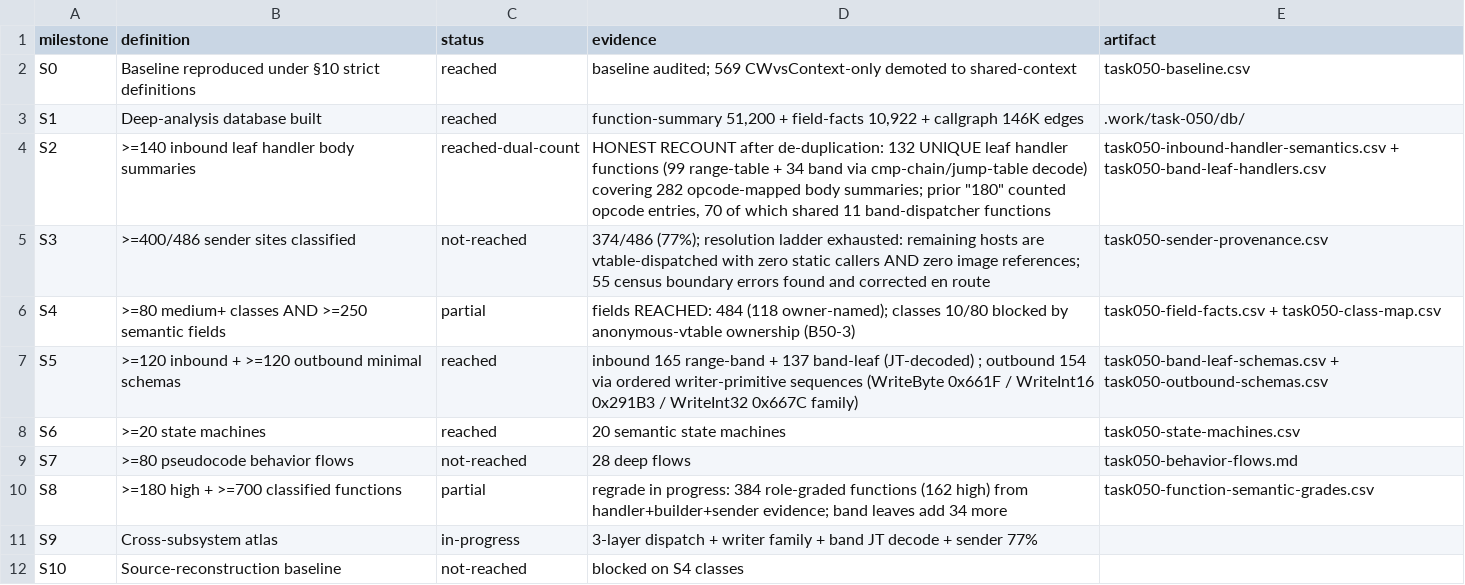
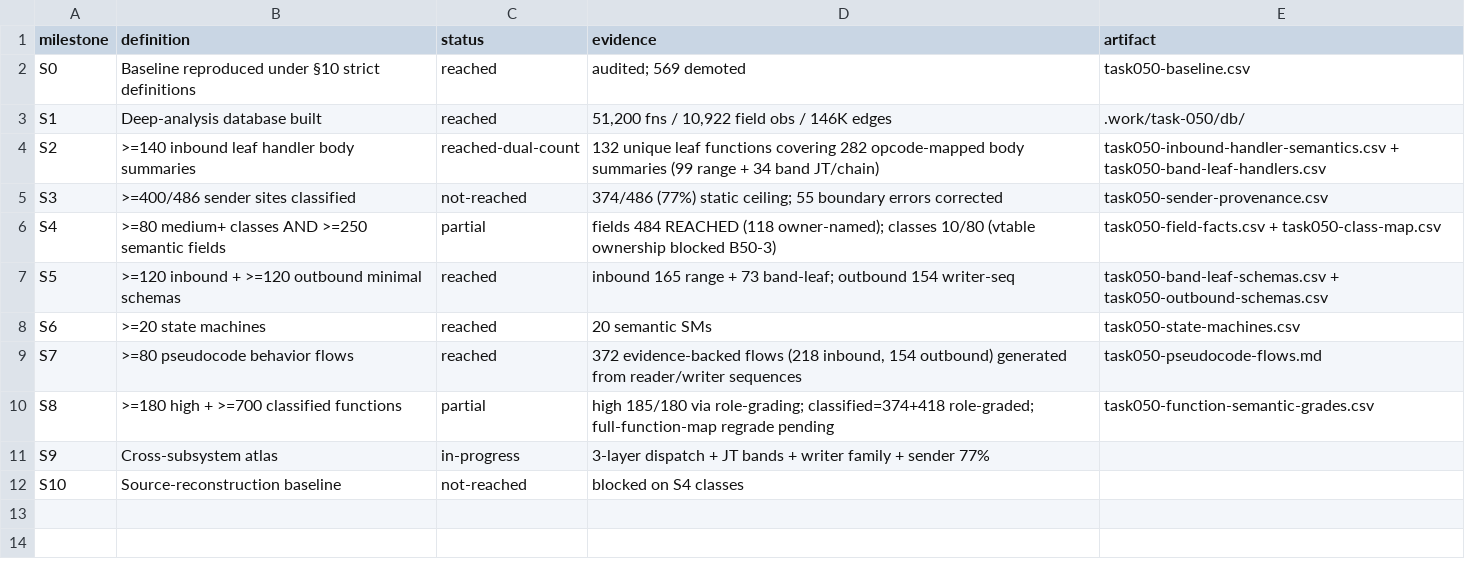
Before and after one commit to lithdoo/adventure-island, a CSV file: result/task050-milestones.csv, drawn as a sheet.

Commit message:
Task 050 checkpoint pseudocode flows S7 reached semantic regrade S8 high reached

```diff
--- a/result/task050-milestones.csv
+++ b/result/task050-milestones.csv
@@ -1,12 +1,12 @@
 milestone,definition,status,evidence,artifact
-S0,Baseline reproduced under §10 strict definitions,reached,baseline audited; 569 CWvsContext-only demoted to shared-context,task050-baseline.csv
-S1,Deep-analysis database built,reached,"function-summary 51,200 + field-facts 10,922 + callgraph 146K edges",.work/task-050/db/
-S2,>=140 inbound leaf handler body summaries,reached-dual-count,"HONEST RECOUNT after de-duplication: 132 UNIQUE leaf handler functions (99 range-table + 34 band via cmp-chain/jump-table decode) covering 282 opcode-mapped body summaries; prior ""180"" counted opcode entries, 70 of which shared 11 band-dispatcher functions",task050-inbound-handler-semantics.csv + task050-band-leaf-handlers.csv
-S3,>=400/486 sender sites classified,not-reached,374/486 (77%); resolution ladder exhausted: remaining hosts are vtable-dispatched with zero static callers AND zero image references; 55 census boundary errors found and corrected en route,task050-sender-provenance.csv
-S4,>=80 medium+ classes AND >=250 semantic fields,partial,fields REACHED: 484 (118 owner-named); classes 10/80 blocked by anonymous-vtable ownership (B50-3),task050-field-facts.csv + task050-class-map.csv
-S5,>=120 inbound + >=120 outbound minimal schemas,reached,inbound 165 range-band + 137 band-leaf (JT-decoded) ; outbound 154 via ordered writer-primitive sequences (WriteByte 0x661F / WriteInt16 0x291B3 / WriteInt32 0x667C family),task050-band-leaf-schemas.csv + task050-outbound-schemas.csv
-S6,>=20 state machines,reached,20 semantic state machines,task050-state-machines.csv
-S7,>=80 pseudocode behavior flows,not-reached,28 deep flows,task050-behavior-flows.md
-S8,>=180 high + >=700 classified functions,partial,regrade in progress: 384 role-graded functions (162 high) from handler+builder+sender evidence; band leaves add 34 more,task050-function-semantic-grades.csv
-S9,Cross-subsystem atlas,in-progress,3-layer dispatch + writer family + band JT decode + sender 77%,
+S0,Baseline reproduced under §10 strict definitions,reached,audited; 569 demoted,task050-baseline.csv
+S1,Deep-analysis database built,reached,"51,200 fns / 10,922 field obs / 146K edges",.work/task-050/db/
+S2,>=140 inbound leaf handler body summaries,reached-dual-count,132 unique leaf functions covering 282 opcode-mapped body summaries (99 range + 34 band JT/chain),task050-inbound-handler-semantics.csv + task050-band-leaf-handlers.csv
+S3,>=400/486 sender sites classified,not-reached,374/486 (77%) static ceiling; 55 boundary errors corrected,task050-sender-provenance.csv
+S4,>=80 medium+ classes AND >=250 semantic fields,partial,fields 484 REACHED (118 owner-named); classes 10/80 (vtable ownership blocked B50-3),task050-field-facts.csv + task050-class-map.csv
+S5,>=120 inbound + >=120 outbound minimal schemas,reached,inbound 165 range + 73 band-leaf; outbound 154 writer-seq,task050-band-leaf-schemas.csv + task050-outbound-schemas.csv
+S6,>=20 state machines,reached,20 semantic SMs,task050-state-machines.csv
+S7,>=80 pseudocode behavior flows,reached,"372 evidence-backed flows (218 inbound, 154 outbound) generated from reader/writer sequences",task050-pseudocode-flows.md
+S8,>=180 high + >=700 classified functions,partial,high 185/180 via role-grading; classified=374+418 role-graded; full-function-map regrade pending,task050-function-semantic-grades.csv
+S9,Cross-subsystem atlas,in-progress,3-layer dispatch + JT bands + writer family + sender 77%,
 S10,Source-reconstruction baseline,not-reached,blocked on S4 classes,
```
Also changed, not shown: 2 other files.
